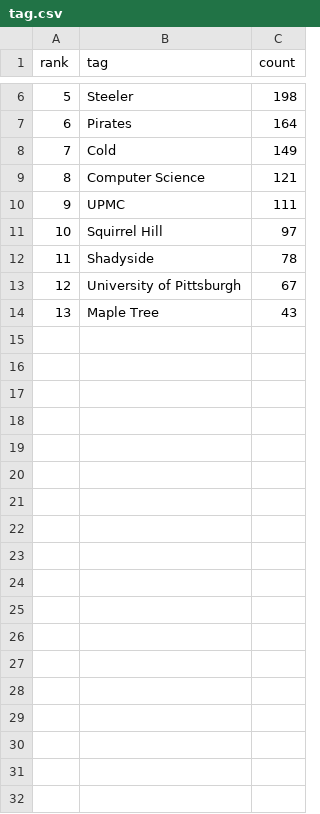
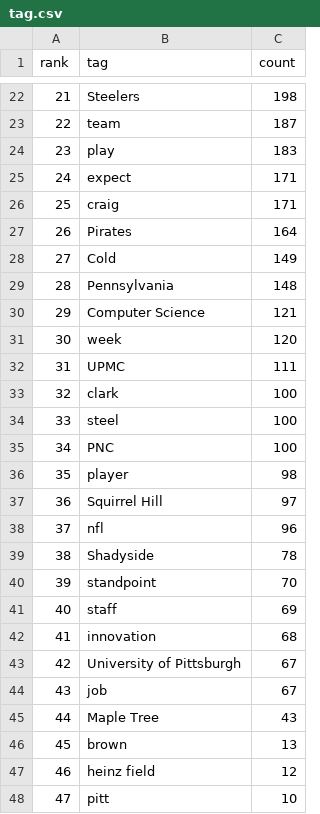
Before and after one commit to DeanWen/Yahaa, a CSV file: WebContent/js/tag.csv, drawn as a sheet; only a part is shown, gaps mark what is left out; addresses are those after the commit; the diff covers the shown part only; the diff names each change by its address in the sheet, - before the commit and + after, or states it on an @@ line.

```diff
--- a/WebContent/js/tag.csv
+++ b/WebContent/js/tag.csv
@@ column A (rank) renumbered between rows 7 and 45 @@
-B22 (tag): Steeler
+B22 (tag): Steelers
+row 23: 22 | team | 187
+row 24: 23 | play | 183
+row 25: 24 | expect | 171
+row 26: 25 | craig | 171
+row 29: 28 | Pennsylvania | 148
+row 31: 30 | week | 120
+row 33: 32 | clark | 100
+row 34: 33 | steel | 100
+row 35: 34 | PNC | 100
+row 36: 35 | player | 98
+row 38: 37 | nfl | 96
+row 40: 39 | standpoint | 70
+row 41: 40 | staff | 69
+row 42: 41 | innovation | 68
+row 44: 43 | job | 67
+row 46: 45 | brown | 13
+row 47: 46 | heinz field | 12
+row 48: 47 | pitt | 10
```
Also changed, not shown: 19 added rows and 1 edited cell elsewhere in this file, 1 other file.
